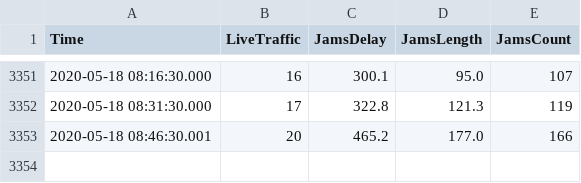
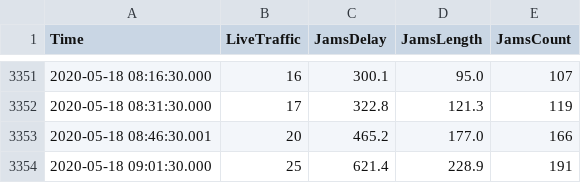
Before and after one commit to bugsburny2/covidbe-opendata, a CSV file: static/csv/tomtom/CHN_beijing.csv, drawn as a sheet; only a part is shown, gaps mark what is left out; the diff names each change by its address in the sheet, - before the commit and + after, or states it on an @@ line.

```diff
--- a/static/csv/tomtom/CHN_beijing.csv
+++ b/static/csv/tomtom/CHN_beijing.csv
+row 3354: 2020-05-18 09:01:30.000 | 25 | 621.4 | 228.9 | 191
```
Also changed, not shown: static/csv/tomtom/BEL_brussels.csv, static/csv/tomtom/DEU_berlin.csv, 38 other files.
